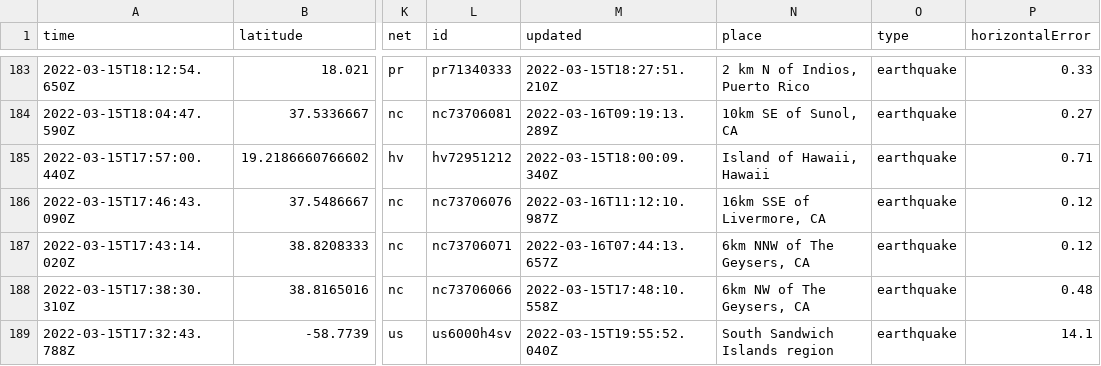
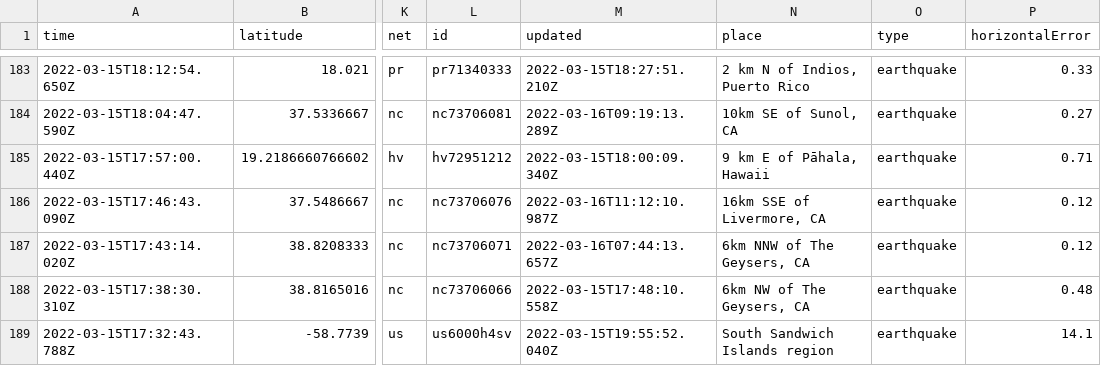
Before and after one commit to profrobwells/nicar22-github-actions, a CSV file: usgs_current.csv, drawn as a sheet; only a part is shown, gaps mark what is left out; the diff covers the shown part only; the diff names each change by its address in the sheet, - before the commit and + after, or states it on an @@ line.

```diff
--- a/usgs_current.csv
+++ b/usgs_current.csv
-N185 (place): Island of Hawaii, Hawaii
+N185 (place): 9 km E of Pāhala, Hawaii
```
Also changed, not shown: 1 removed row and 8 edited cells elsewhere in this file.
